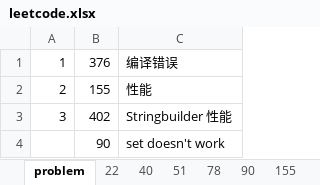
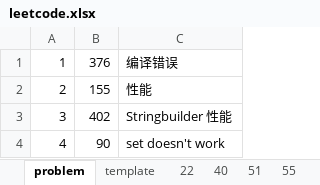
Before and after one commit to tianxia1221/Algorithm, an Excel workbook: leetcode/leetcode.xlsx, sheet problem, drawn as a sheet; values as stored, in another font and other column widths than the file's, no borders; the diff names each change by its address in the sheet, - before the commit and + after, or states it on an @@ line.

```diff
--- a/leetcode/leetcode.xlsx (sheet problem)
+++ b/leetcode/leetcode.xlsx (sheet problem)
+sheet tab: template
+sheet tab: 55
-A4: (empty)
+A4: 4
```
Also changed, not shown: other sheet tabs, charts or pictures, 4 other files.
